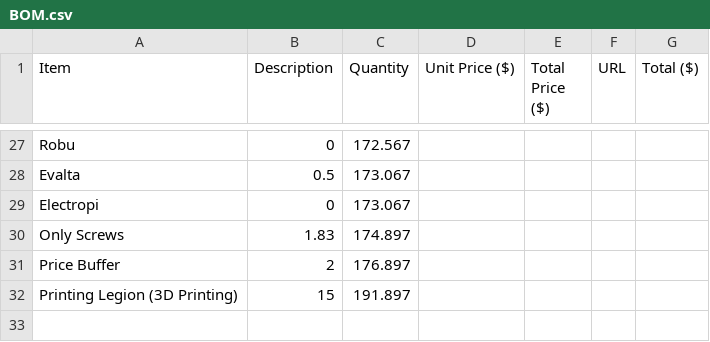
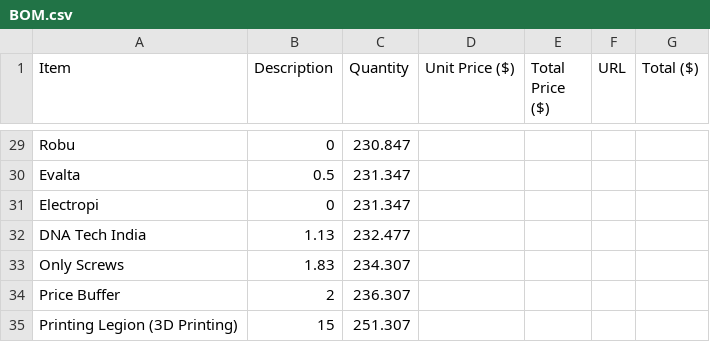
Before and after one commit to Visaging/ESP32-Gimbal, a CSV file: BOM.csv, drawn as a sheet; only a part is shown, gaps mark what is left out; addresses are those after the commit; the diff covers the shown part only; the diff names each change by its address in the sheet, - before the commit and + after, or states it on an @@ line.

```diff
--- a/BOM.csv
+++ b/BOM.csv
-C29 (Quantity): 172.567
+C29 (Quantity): 230.847
-C30:C31 (Quantity): 173.067
+C30:C31 (Quantity): 231.347
+row 32: DNA Tech India | 1.13 | 232.477
-C33 (Quantity): 174.897
+C33 (Quantity): 234.307
-C34 (Quantity): 176.897
+C34 (Quantity): 236.307
-C35 (Quantity): 191.897
+C35 (Quantity): 251.307
```
Also changed, not shown: 3 added rows, 1 removed row and 25 edited cells elsewhere in this file.
